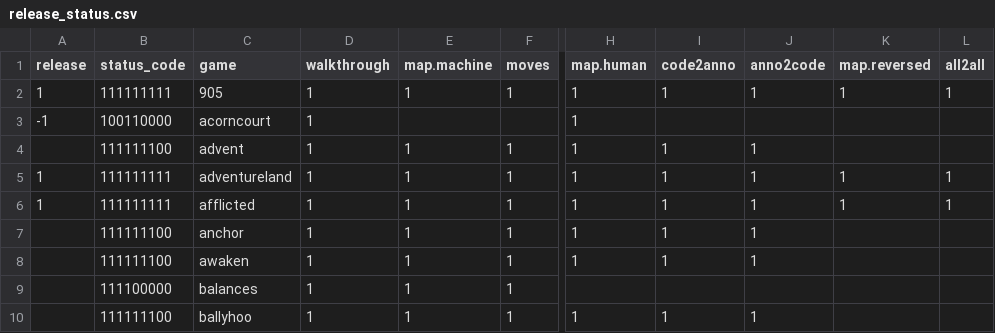
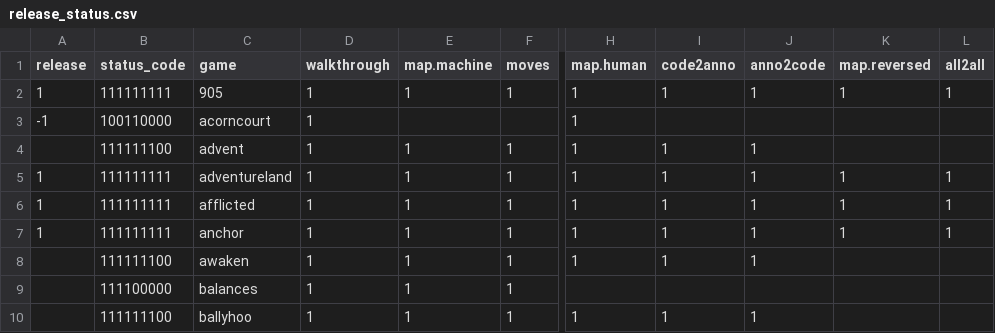
Before and after one commit to Oaklight/mango, a CSV file: data/release_status.csv, drawn as a sheet; only a part is shown, gaps mark what is left out; the diff names each change by its address in the sheet, - before the commit and + after, or states it on an @@ line.

```diff
--- a/data/release_status.csv
+++ b/data/release_status.csv
-A7 (release): (empty)
+A7 (release): 1
-B7 (status_code): 111111100
+B7 (status_code): 111111111
-K7 (map.reversed): (empty)
+K7 (map.reversed): 1
-L7 (all2all): (empty)
+L7 (all2all): 1
```
Also changed, not shown: 8 other files.
